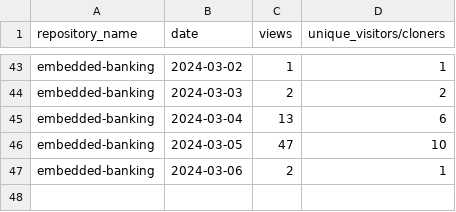
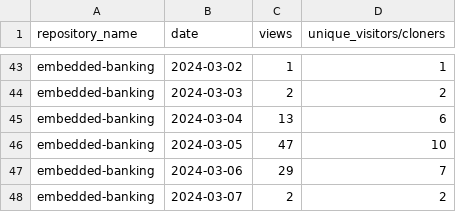
Before and after one commit to jpmorgan-payments/embedded-banking, a CSV file: metrics/traffic-stats-sorted.csv, drawn as a sheet; only a part is shown, gaps mark what is left out.

```diff
--- a/metrics/traffic-stats-sorted.csv
+++ b/metrics/traffic-stats-sorted.csv
@@ -46,2 +46,3 @@ embedded-banking,2024-03-04,13,6
 embedded-banking,2024-03-05,47,10
-embedded-banking,2024-03-06,2,1
+embedded-banking,2024-03-06,29,7
+embedded-banking,2024-03-07,2,2
```
Also changed, not shown: metrics/clone-stats-sorted.csv, metrics/clone-stats.csv, 3 other files.
